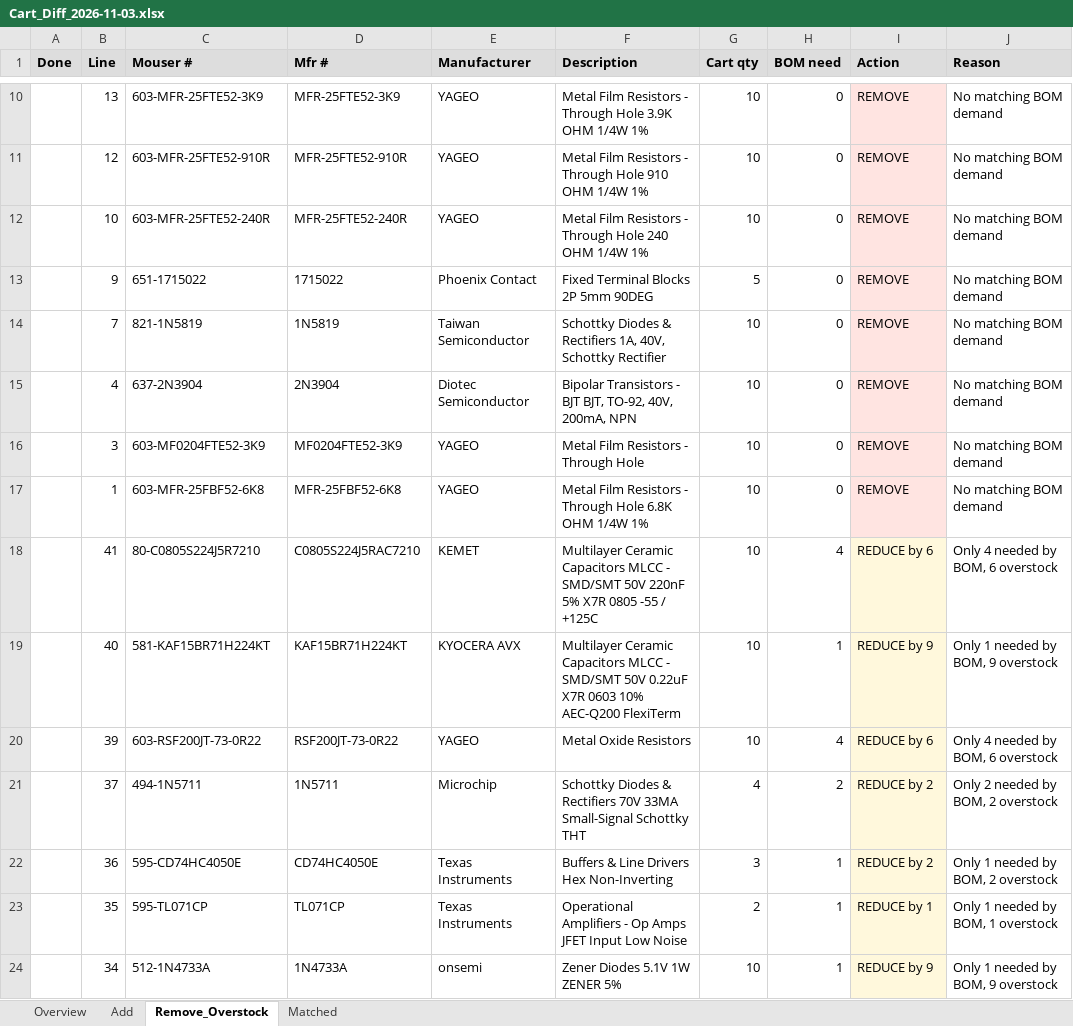
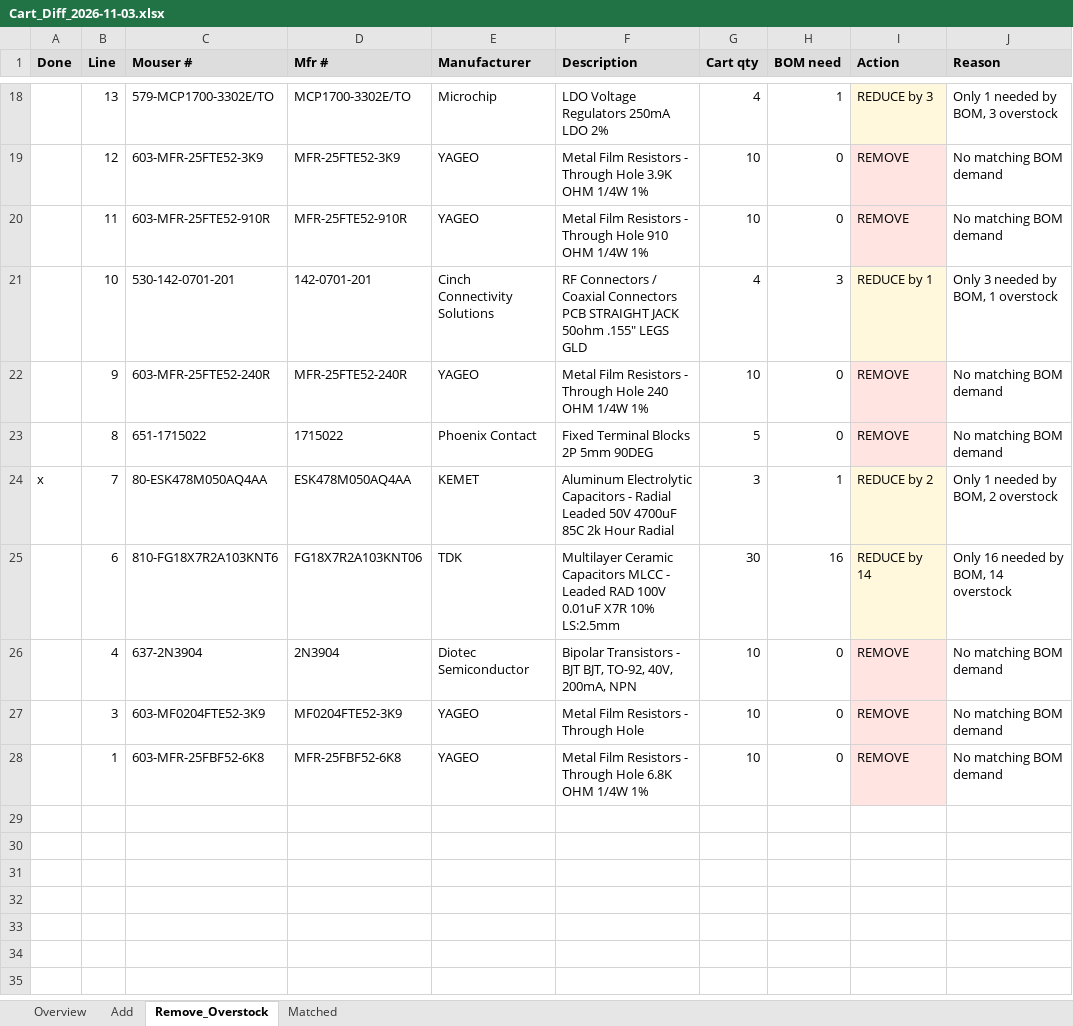
Before and after one commit to agelders2021/xmitter, an Excel workbook: Documentation/Cart_Diff_2026-11-03.xlsx, sheet Remove_Overstock, drawn as a sheet; only a part is shown, gaps mark what is left out; values as stored, in another font and other column widths than the file's, no borders; removed rows and columns are numbered as before the commit, all else as after; the diff covers the shown part only; the diff names each change by its address in the sheet, - before the commit and + after, or states it on an @@ line.

```diff
--- a/Documentation/Cart_Diff_2026-11-03.xlsx (sheet Remove_Overstock)
+++ b/Documentation/Cart_Diff_2026-11-03.xlsx (sheet Remove_Overstock)
-C18 (Mouser #): 603-MFR-25FTE52-3K9
+C18 (Mouser #): 579-MCP1700-3302E/TO
-D18 (Mfr #): MFR-25FTE52-3K9
+D18 (Mfr #): MCP1700-3302E/TO
-E18 (Manufacturer): YAGEO
+E18 (Manufacturer): Microchip
-F18 (Description): Metal Film Resistors - Through Hole 3.9K OHM 1/4W 1%
+F18 (Description): LDO Voltage Regulators 250mA LDO 2%
-G18 (Cart qty): 10
+G18 (Cart qty): 4
-H18 (BOM need): 0
+H18 (BOM need): 1
-I18 (Action): REMOVE
+I18 (Action): REDUCE by 3
-J18 (Reason): No matching BOM demand
+J18 (Reason): Only 1 needed by BOM, 3 overstock
-C19 (Mouser #): 603-MFR-25FTE52-910R
+C19 (Mouser #): 603-MFR-25FTE52-3K9
-D19 (Mfr #): MFR-25FTE52-910R
+D19 (Mfr #): MFR-25FTE52-3K9
-F19 (Description): …Through Hole 910 OHM 1/4W…
+F19 (Description): …Through Hole 3.9K OHM 1/4W…
+row 20:  | 11 | 603-MFR-25FTE52-910R | MFR-25FTE52-910R | YAGEO | Metal Film Resistors - Through Hole 910 OHM 1/4W 1% | 10 | 0 | REMOVE | No matching BOM demand
+row 21:  | 10 | 530-142-0701-201 | 142-0701-201 | Cinch Connectivity Solutions | RF Connectors / Coaxial Connectors PCB STRAIGHT JACK 50ohm .155" LEGS GLD | 4 | 3 | REDUCE by 1 | Only 3 needed by BOM, 1 overstock
-B22 (Line): 10
+B22 (Line): 9
-B23 (Line): 9
+B23 (Line): 8
-A24 (Done): (empty)
+A24 (Done): x
-C24 (Mouser #): 821-1N5819
+C24 (Mouser #): 80-ESK478M050AQ4AA
-D24 (Mfr #): 1N5819
+D24 (Mfr #): ESK478M050AQ4AA
-E24 (Manufacturer): Taiwan Semiconductor
+E24 (Manufacturer): KEMET
-F24 (Description): Schottky Diodes & Rectifiers 1A, 40V, Schottky Rectifier
+F24 (Description): Aluminum Electrolytic Capacitors - Radial Leaded 50V 4700uF 85C 2k Hour Radial
-G24 (Cart qty): 10
+G24 (Cart qty): 3
-H24 (BOM need): 0
+H24 (BOM need): 1
-I24 (Action): REMOVE
+I24 (Action): REDUCE by 2
-J24 (Reason): No matching BOM demand
+J24 (Reason): Only 1 needed by BOM, 2 overstock
@@ row 38 moved to row 25: 6 @@
-row 18:  | 41 | 80-C0805S224J5R7210 | C0805S224J5RAC7210 | KEMET | Multilayer Ceramic Capacitors MLCC - SMD/SMT 50V 220nF 5% X7R 0805 -55 / +125C | 10 | 4 | REDUCE by 6 | Only 4 needed by BOM, 6 overstock
-row 19:  | 40 | 581-KAF15BR71H224KT | KAF15BR71H224KT | KYOCERA AVX | Multilayer Ceramic Capacitors MLCC - SMD/SMT 50V 0.22uF X7R 0603 10% AEC-Q200 FlexiTerm | 10 | 1 | REDUCE by 9 | Only 1 needed by BOM, 9 overstock
-row 20:  | 39 | 603-RSF200JT-73-0R22 | RSF200JT-73-0R22 | YAGEO | Metal Oxide Resistors | 10 | 4 | REDUCE by 6 | Only 4 needed by BOM, 6 overstock
-row 21:  | 37 | 494-1N5711 | 1N5711 | Microchip | Schottky Diodes & Rectifiers 70V 33MA Small-Signal Schottky THT | 4 | 2 | REDUCE by 2 | Only 2 needed by BOM, 2 overstock
-row 22:  | 36 | 595-CD74HC4050E | CD74HC4050E | Texas Instruments | Buffers & Line Drivers Hex Non-Inverting | 3 | 1 | REDUCE by 2 | Only 1 needed by BOM, 2 overstock
-row 23:  | 35 | 595-TL071CP | TL071CP | Texas Instruments | Operational Amplifiers - Op Amps JFET Input Low Noise | 2 | 1 | REDUCE by 1 | Only 1 needed by BOM, 1 overstock
-row 24:  | 34 | 512-1N4733A | 1N4733A | onsemi | Zener Diodes 5.1V 1W ZENER 5% | 10 | 1 | REDUCE by 9 | Only 1 needed by BOM, 9 overstock
```
Also changed, not shown: 10 added rows, 16 removed rows and 50 edited cells elsewhere in this sheet, sheet Matched, sheet Add, Documentation/Parts_List_RevD.xlsx, 1 other file.
